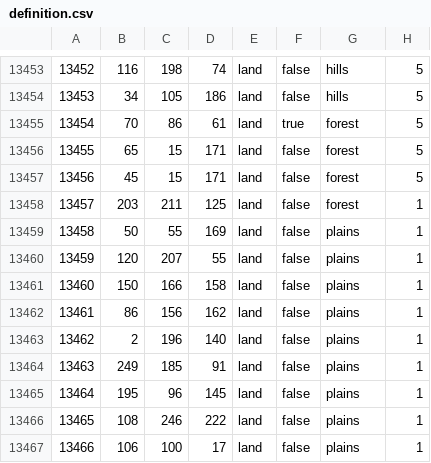
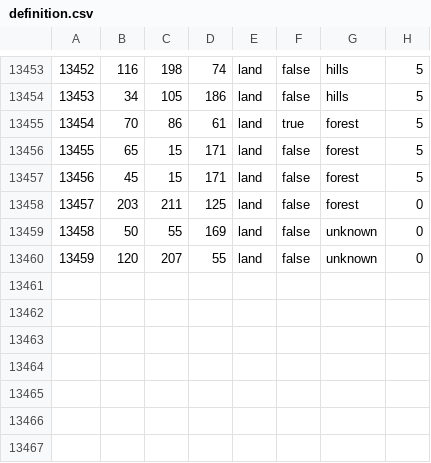
Before and after one commit to TheMobDestroyer/More-States, a CSV file: map/definition.csv, drawn as a sheet; only a part is shown, gaps mark what is left out.

```diff
--- a/map/definition.csv
+++ b/map/definition.csv
@@ -13457,11 +13457,4 @@
 13456;45;15;171;land;false;forest;5
-13457;203;211;125;land;false;forest;1
-13458;50;55;169;land;false;plains;1
-13459;120;207;55;land;false;plains;1
-13460;150;166;158;land;false;plains;1
-13461;86;156;162;land;false;plains;1
-13462;2;196;140;land;false;plains;1
-13463;249;185;91;land;false;plains;1
-13464;195;96;145;land;false;plains;1
-13465;108;246;222;land;false;plains;1
-13466;106;100;17;land;false;plains;1
+13457;203;211;125;land;false;forest;0
+13458;50;55;169;land;false;unknown;0
+13459;120;207;55;land;false;unknown;0
```
Also changed, not shown: 16 other files.
